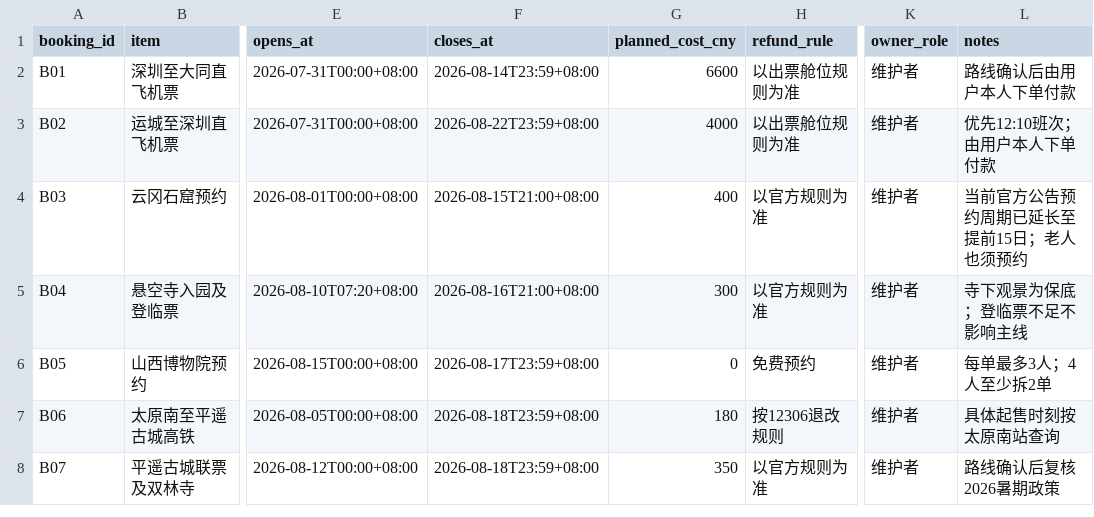
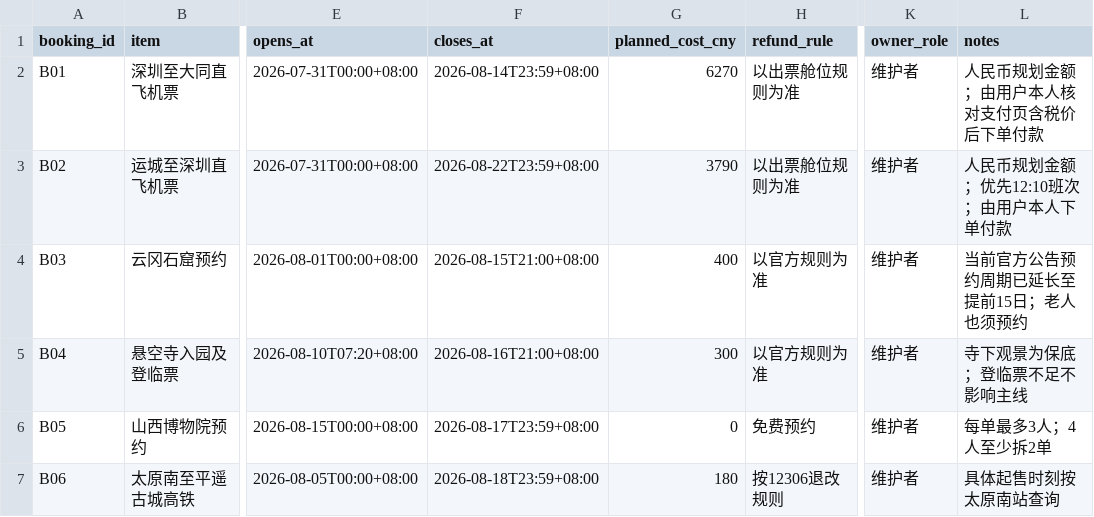
Before and after one commit to alanhsun/shanxi-2026-08, a CSV file: data/bookings.csv, drawn as a sheet; only a part is shown, gaps mark what is left out; the shorter side is filled out with more unchanged rows; the diff names each change by its address in the sheet, - before the commit and + after, or states it on an @@ line.

```diff
--- a/data/bookings.csv
+++ b/data/bookings.csv
-G2 (planned_cost_cny): 6600
+G2 (planned_cost_cny): 6270
-L2 (notes): 路线确认后由用户本人下单付款
+L2 (notes): 人民币规划金额；由用户本人核对支付页含税价后下单付款
-G3 (planned_cost_cny): 4000
+G3 (planned_cost_cny): 3790
-L3 (notes): 优先12:10班次；由用户本人下单付款
+L3 (notes): 人民币规划金额；优先12:10班次；由用户本人下单付款
```
Also changed, not shown: data/budget.csv, data/sources.csv, 6 other files.
